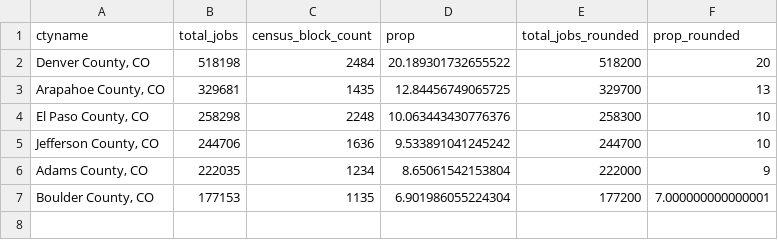
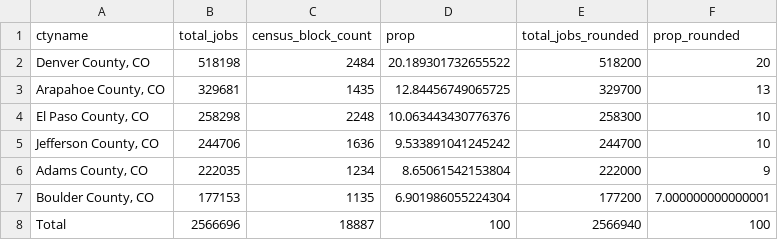
Before and after one commit to Coleridge-Initiative/ada-export-training, a CSV file: export_1_counts_for_bar_plot.csv, drawn as a sheet; the diff names each change by its address in the sheet, - before the commit and + after, or states it on an @@ line.

```diff
--- a/export_1_counts_for_bar_plot.csv
+++ b/export_1_counts_for_bar_plot.csv
+row 8: Total | 2566696 | 18887 | 100 | 2566940 | 100
```
Also changed, not shown: 2 other files.
